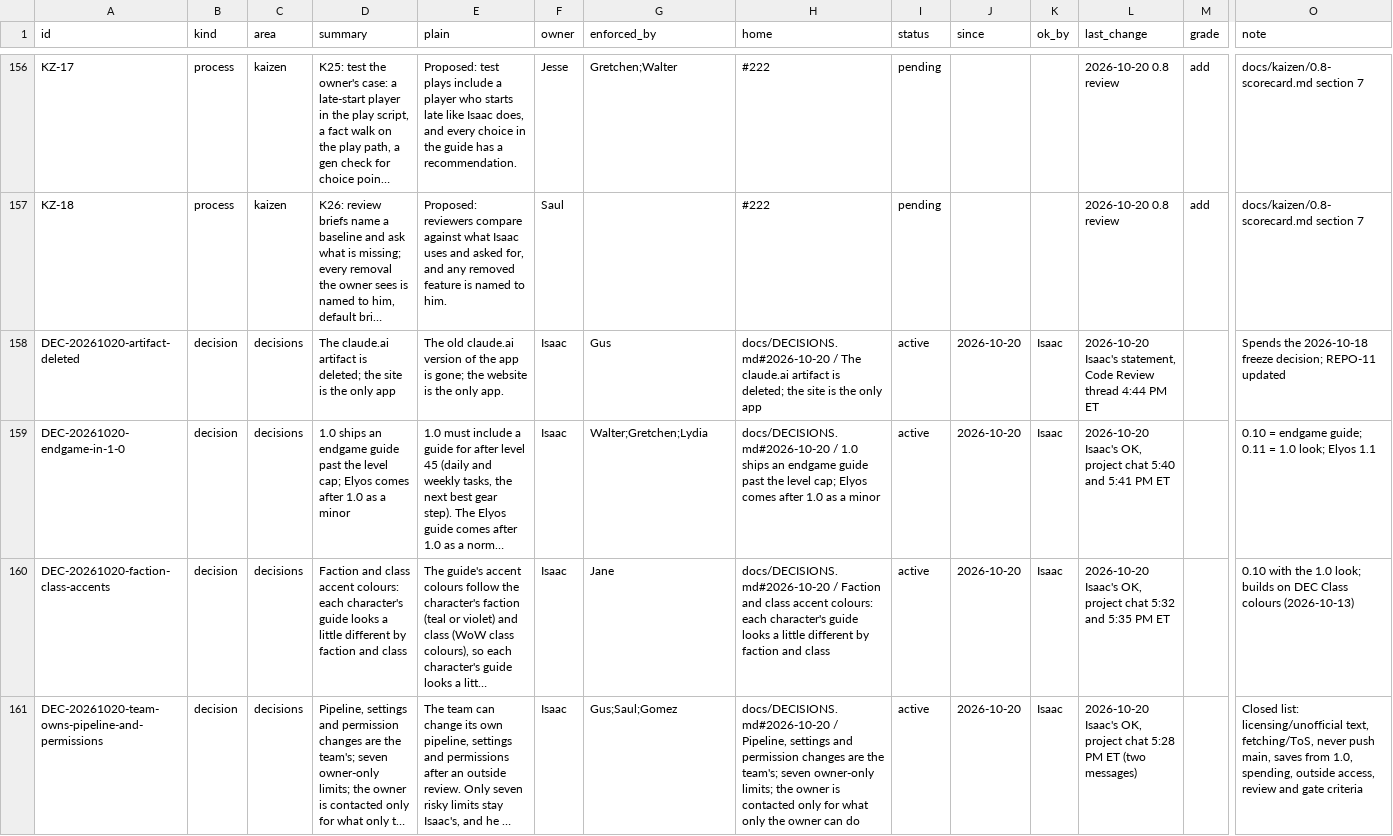
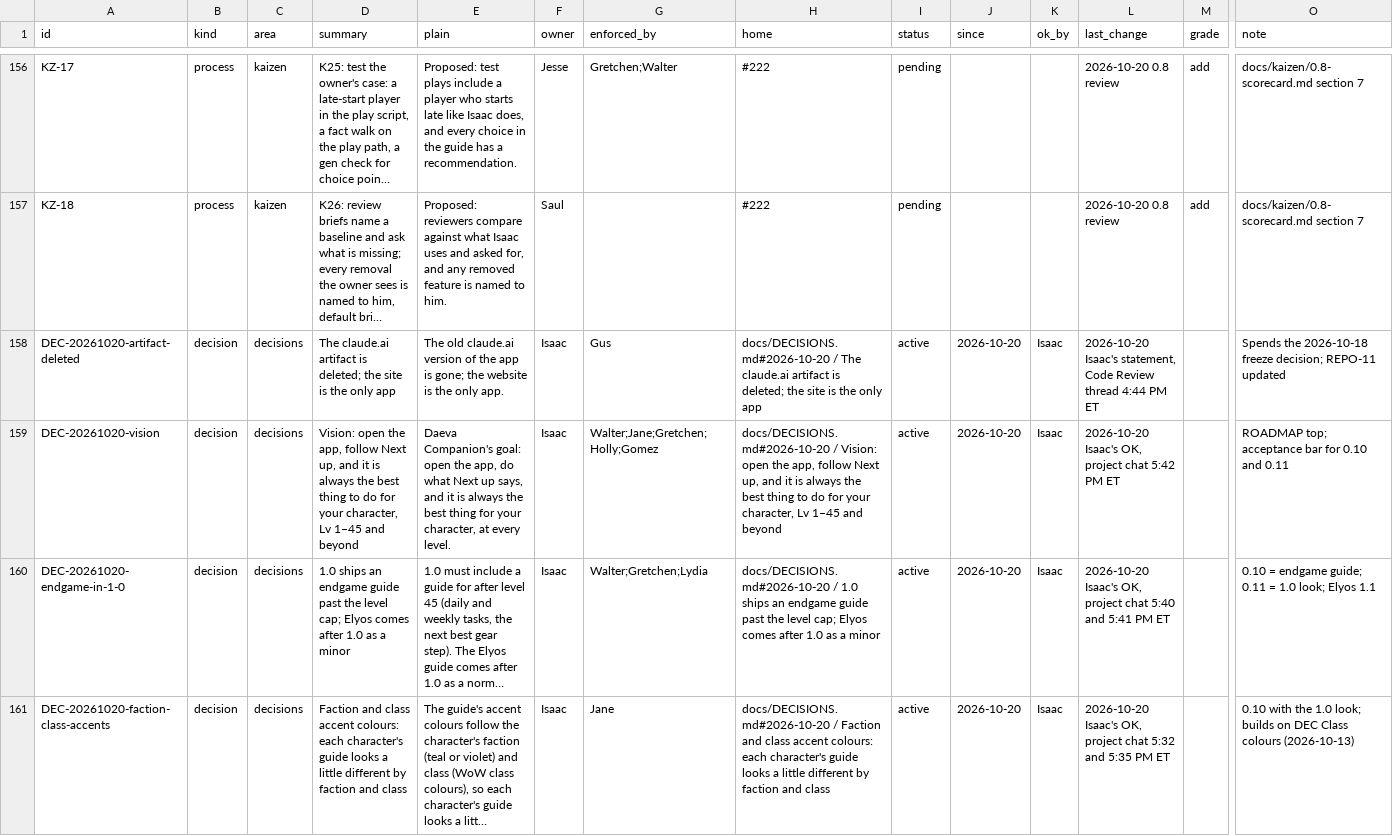
Before and after one commit to HackTheMeatball/daeva-companion, a CSV file: docs/kaizen/ledger.csv, drawn as a sheet; only a part is shown, gaps mark what is left out; the shorter side is filled out with more unchanged rows; long unchanged cells end in …; rows hold the shown columns only; the diff names each change by its address in the sheet, - before the commit and + after, or states it on an @@ line.

```diff
--- a/docs/kaizen/ledger.csv
+++ b/docs/kaizen/ledger.csv
+row 159: DEC-20261020-vision | decision | decisions | Vision: open the app, follow Next up, and it is always the best thing to do for your character, Lv 1–45 and beyond | Daeva Companion's goal: open the app, do what Next up says, and it is always the best thing for your character, at every level. | Isaac | Walter;Jane;Gretchen;Holly;Gomez | docs/DECISIONS.md#2026-10-20 / Vision: open the app, follow Next up, and it is always the best thing to do for your character, Lv 1–45 and beyond | active | 2026-10-20 | Isaac | 2026-10-20 Isaac's OK, project chat 5:42 PM ET |  | ROADMAP top; acceptance bar for 0.10 and 0.11
```
Also changed, not shown: 2 other files.
